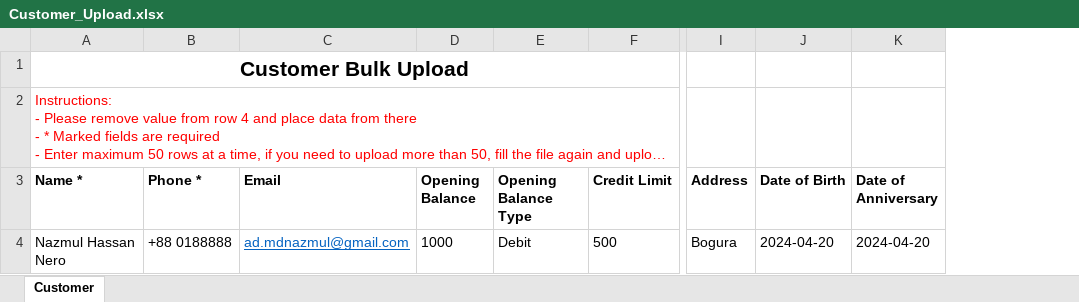
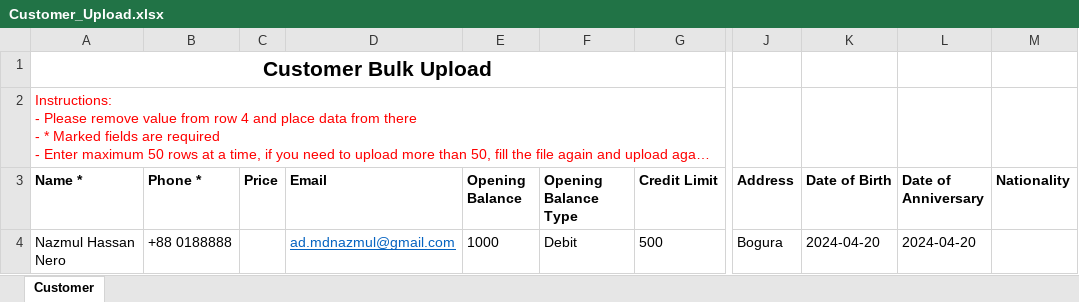
Before and after one commit to Codewithjeevan/vermontsalon, an Excel workbook: assets/upload-sample/sample/Customer_Upload.xlsx, sheet Customer, drawn as a sheet; only a part is shown, gaps mark what is left out; long unchanged cells end in …; values as stored, in another font and other column widths than the file's, no borders; the diff names each change by its address in the sheet, - before the commit and + after, or states it on an @@ line.

Commit message:
added customer price & nationality

```diff
--- a/assets/upload-sample/sample/Customer_Upload.xlsx (sheet Customer)
+++ b/assets/upload-sample/sample/Customer_Upload.xlsx (sheet Customer)
+column C (Price), empty
+column M (Nationality), empty
```
Also changed, not shown: 8 other files.
